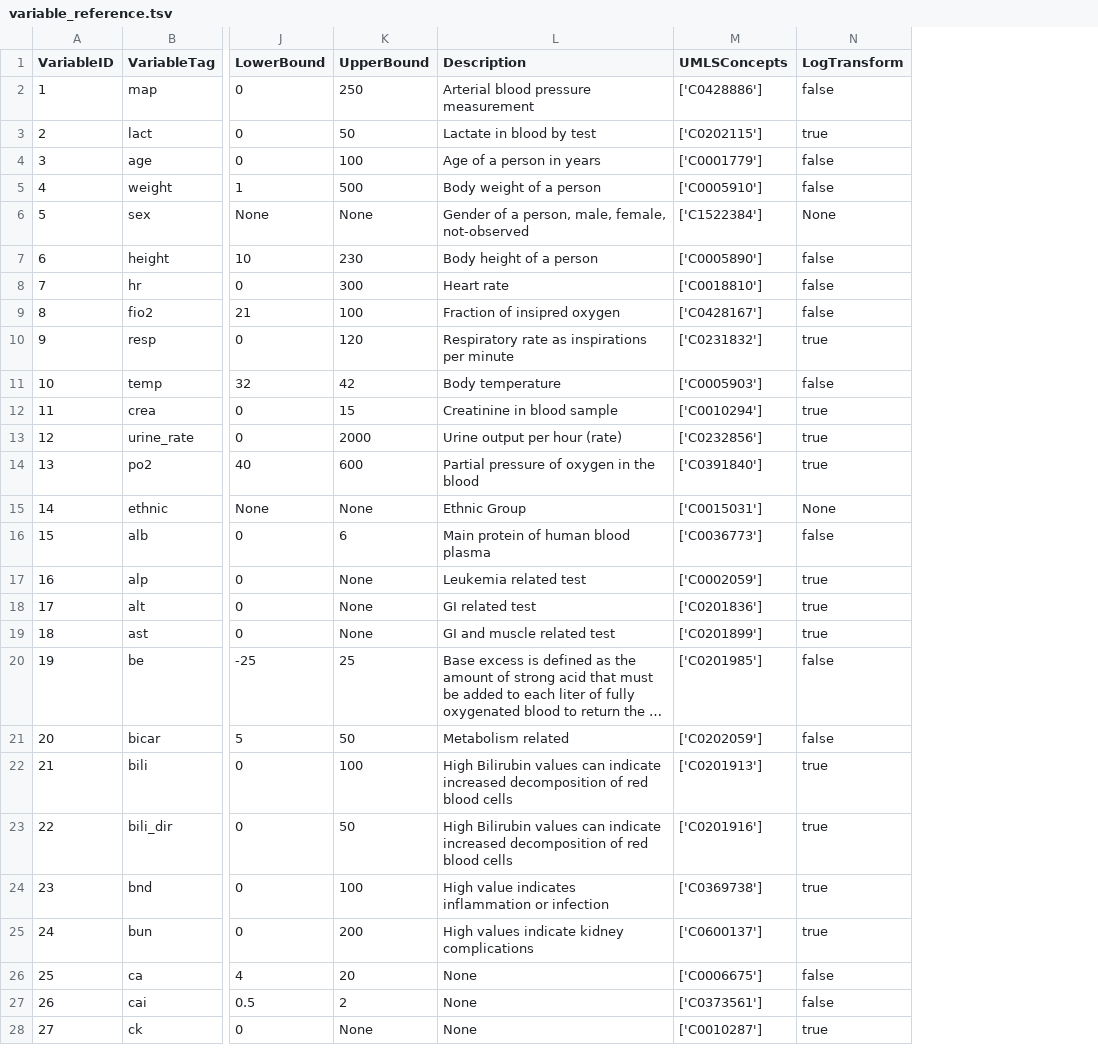
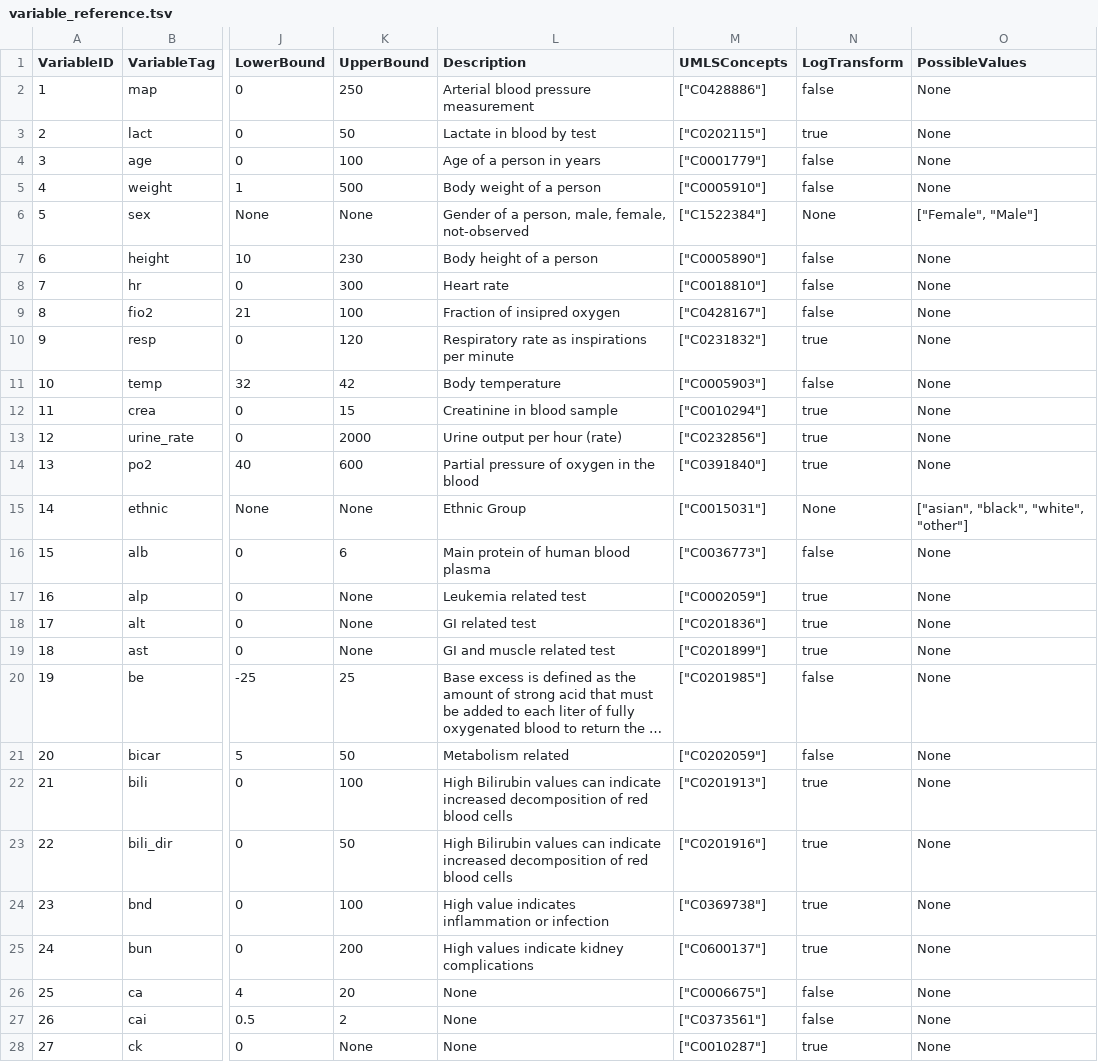
Before and after one commit to mlondschien/icu-benchmarks, a TSV file: resources/variable_reference.tsv, drawn as a sheet; only a part is shown, gaps mark what is left out; long unchanged cells end in …; the diff covers the shown part only; the diff names each change by its address in the sheet, - before the commit and + after, or states it on an @@ line.

```diff
--- a/resources/variable_reference.tsv
+++ b/resources/variable_reference.tsv
+column O (PossibleValues), rows 2-28: None | None | None | None | ["Female", "Male"] | None | None | None | None | None | None | None | None | ["asian", "black", "white", "other"] | None | None | None | None | None | None | None | None | None | None | None | None | None
-M2 (UMLSConcepts): ['C0428886']
+M2 (UMLSConcepts): ["C0428886"]
-M3 (UMLSConcepts): ['C0202115']
+M3 (UMLSConcepts): ["C0202115"]
-M4 (UMLSConcepts): ['C0001779']
+M4 (UMLSConcepts): ["C0001779"]
-M5 (UMLSConcepts): ['C0005910']
+M5 (UMLSConcepts): ["C0005910"]
-M6 (UMLSConcepts): ['C1522384']
+M6 (UMLSConcepts): ["C1522384"]
-M7 (UMLSConcepts): ['C0005890']
+M7 (UMLSConcepts): ["C0005890"]
-M8 (UMLSConcepts): ['C0018810']
+M8 (UMLSConcepts): ["C0018810"]
-M9 (UMLSConcepts): ['C0428167']
+M9 (UMLSConcepts): ["C0428167"]
-M10 (UMLSConcepts): ['C0231832']
+M10 (UMLSConcepts): ["C0231832"]
-M11 (UMLSConcepts): ['C0005903']
+M11 (UMLSConcepts): ["C0005903"]
-M12 (UMLSConcepts): ['C0010294']
+M12 (UMLSConcepts): ["C0010294"]
-M13 (UMLSConcepts): ['C0232856']
+M13 (UMLSConcepts): ["C0232856"]
-M14 (UMLSConcepts): ['C0391840']
+M14 (UMLSConcepts): ["C0391840"]
-M15 (UMLSConcepts): ['C0015031']
+M15 (UMLSConcepts): ["C0015031"]
-M16 (UMLSConcepts): ['C0036773']
+M16 (UMLSConcepts): ["C0036773"]
-M17 (UMLSConcepts): ['C0002059']
+M17 (UMLSConcepts): ["C0002059"]
-M18 (UMLSConcepts): ['C0201836']
+M18 (UMLSConcepts): ["C0201836"]
-M19 (UMLSConcepts): ['C0201899']
+M19 (UMLSConcepts): ["C0201899"]
-M20 (UMLSConcepts): ['C0201985']
+M20 (UMLSConcepts): ["C0201985"]
-M21 (UMLSConcepts): ['C0202059']
+M21 (UMLSConcepts): ["C0202059"]
-M22 (UMLSConcepts): ['C0201913']
+M22 (UMLSConcepts): ["C0201913"]
-M23 (UMLSConcepts): ['C0201916']
+M23 (UMLSConcepts): ["C0201916"]
-M24 (UMLSConcepts): ['C0369738']
+M24 (UMLSConcepts): ["C0369738"]
-M25 (UMLSConcepts): ['C0600137']
+M25 (UMLSConcepts): ["C0600137"]
-M26 (UMLSConcepts): ['C0006675']
+M26 (UMLSConcepts): ["C0006675"]
-M27 (UMLSConcepts): ['C0373561']
+M27 (UMLSConcepts): ["C0373561"]
-M28 (UMLSConcepts): ['C0010287']
+M28 (UMLSConcepts): ["C0010287"]
```
Also changed, not shown: 103 edited cells elsewhere in this file, 3 other files.
